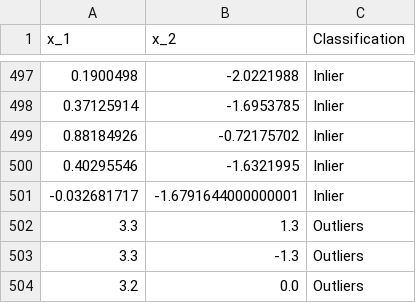
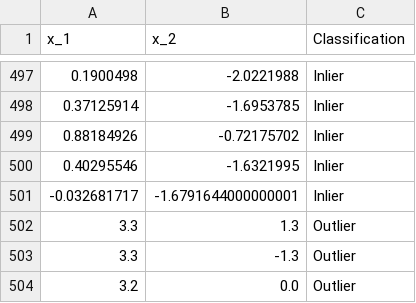
Before and after one commit to kenuxi/EVA, a CSV file: application/data/five_gaussians_outl.csv, drawn as a sheet; only a part is shown, gaps mark what is left out.

```diff
--- a/application/data/five_gaussians_outl.csv
+++ b/application/data/five_gaussians_outl.csv
@@ -501,4 +501,4 @@ x_1,x_2,Classification
 -0.032681717,-1.6791644000000001,Inlier
-3.3,1.3,Outliers
-3.3,-1.3,Outliers
-3.2,0.0,Outliers
+3.3,1.3,Outlier
+3.3,-1.3,Outlier
+3.2,0.0,Outlier
```
Also changed, not shown: application/data/fishbowl_outl.csv, application/data/two_gaussians_outl.csv, 1 other file.
